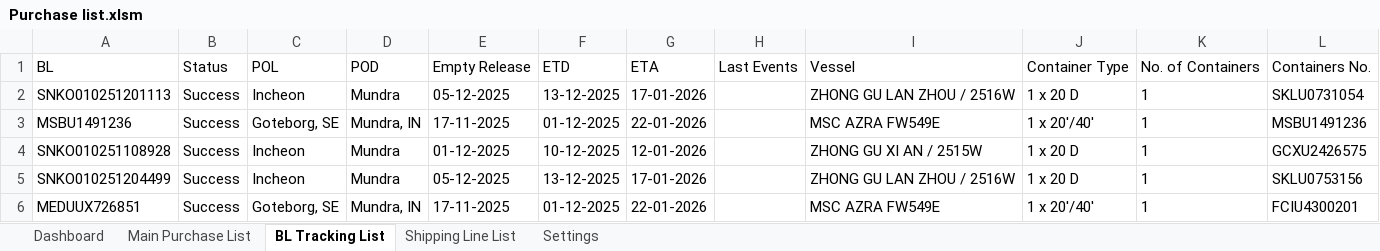
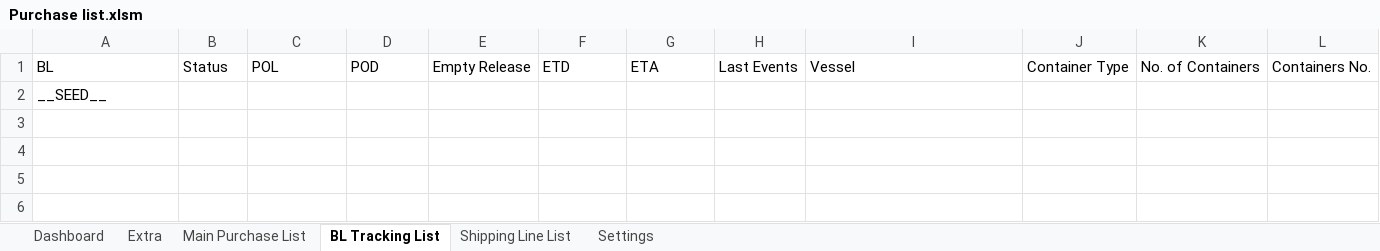
Before and after one commit to Zaid-Marfani/Scrapper, an Excel workbook: assets/Purchase list.xlsm, sheet BL Tracking List, drawn as a sheet; values as stored, in another font and other column widths than the file's, no borders; table styles not drawn; removed rows and columns are numbered as before the commit, all else as after; the diff names each change by its address in the sheet, - before the commit and + after, or states it on an @@ line.

```diff
--- a/assets/Purchase list.xlsm (sheet BL Tracking List)
+++ b/assets/Purchase list.xlsm (sheet BL Tracking List)
@@ sheet tab unhidden: Extra @@
-row 2: SNKO010251201113 | Success | Incheon | Mundra | 05-12-2025 | 13-12-2025 | 17-01-2026 |  | ZHONG GU LAN ZHOU / 2516W | 1 x 20 D | 1 | SKLU0731054
-row 3: MSBU1491236 | Success | Goteborg, SE | Mundra, IN | 17-11-2025 | 01-12-2025 | 22-01-2026 |  | MSC AZRA FW549E | 1 x 20'/40' | 1 | MSBU1491236
-row 4: SNKO010251108928 | Success | Incheon | Mundra | 01-12-2025 | 10-12-2025 | 12-01-2026 |  | ZHONG GU XI AN / 2515W | 1 x 20 D | 1 | GCXU2426575
-row 5: SNKO010251204499 | Success | Incheon | Mundra | 05-12-2025 | 13-12-2025 | 17-01-2026 |  | ZHONG GU LAN ZHOU / 2516W | 1 x 20 D | 1 | SKLU0753156
-row 6: MEDUUX726851 | Success | Goteborg, SE | Mundra, IN | 17-11-2025 | 01-12-2025 | 22-01-2026 |  | MSC AZRA FW549E | 1 x 20'/40' | 1 | FCIU4300201
+row 2: __SEED__
```
Also changed, not shown: sheet Main Purchase List, sheet Shipping Line List, formulas that keep their value, hidden cells, charts or pictures, 8 other files.
